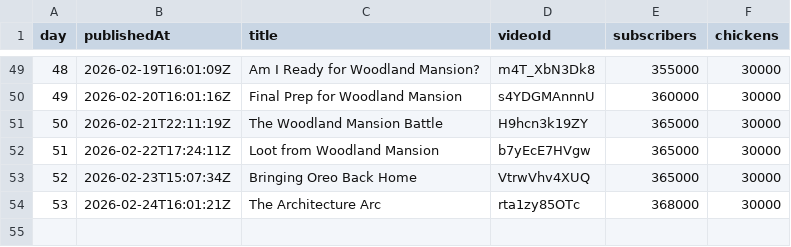
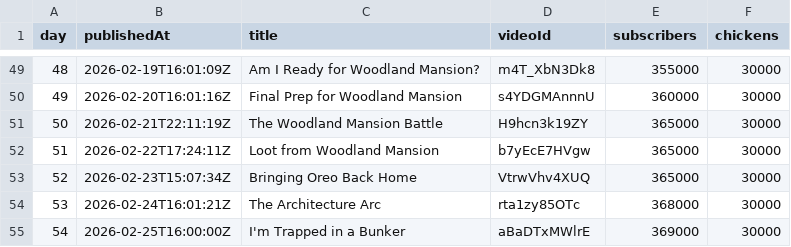
Before and after one commit to AdrianGev/ryan3000-statistics, a CSV file: youtube_chickens.csv, drawn as a sheet; only a part is shown, gaps mark what is left out; the diff names each change by its address in the sheet, - before the commit and + after, or states it on an @@ line.

```diff
--- a/youtube_chickens.csv
+++ b/youtube_chickens.csv
+row 55: 54 | 2026-02-25T16:00:00Z | I'm Trapped in a Bunker | aBaDTxMWlrE | 369000 | 30000
```
Also changed, not shown: 1 other file.
